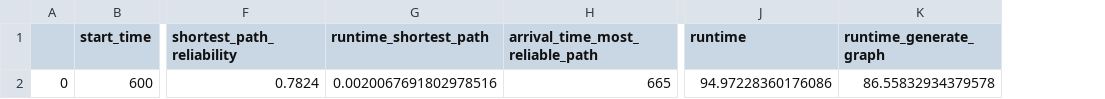
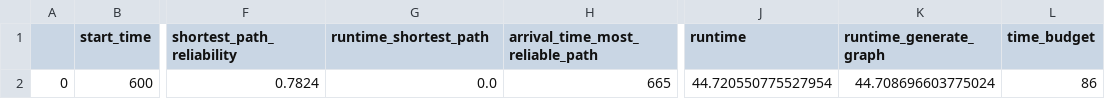
Before and after one commit to gloriaWidhalm/reliable-travel-planning, a CSV file: prototype/results/Luzern_Zug_600.csv, drawn as a sheet; only a part is shown, gaps mark what is left out; the diff names each change by its address in the sheet, - before the commit and + after, or states it on an @@ line.

Commit message:
add time budget to results

```diff
--- a/prototype/results/Luzern_Zug_600.csv
+++ b/prototype/results/Luzern_Zug_600.csv
+column L (time_budget), row 2: 86
-G2 (runtime_shortest_path): 0.0020067691802978516
+G2 (runtime_shortest_path): 0.0
-J2 (runtime): 94.97228360176086
+J2 (runtime): 44.720550775527954
-K2 (runtime_generate_graph): 86.55832934379578
+K2 (runtime_generate_graph): 44.708696603775024
```
Also changed, not shown: 1 other file.
